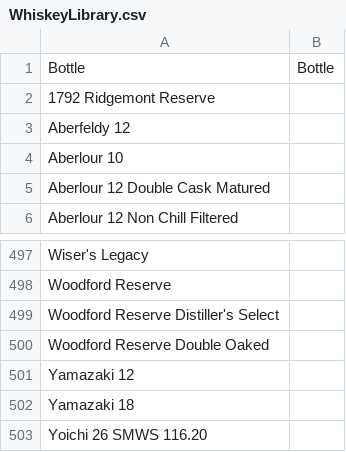
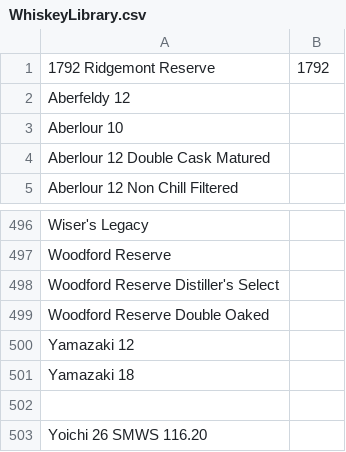
Before and after one commit to coreyh23/WhiskeyLibrary, a CSV file: WhiskeyLibrary.csv, drawn as a sheet; only a part is shown, gaps mark what is left out.

Commit message:
Update WhiskeyLibrary.csv

```diff
--- a/WhiskeyLibrary.csv
+++ b/WhiskeyLibrary.csv
@@ -1,3 +1,2 @@
-Bottle,Bottle
-1792 Ridgemont Reserve,
+1792 Ridgemont Reserve, 1792
 Aberfeldy 12,
@@ -502,2 +501,3 @@ Yamazaki 12,
 Yamazaki 18,
+
 Yoichi 26 SMWS 116.20,
```
